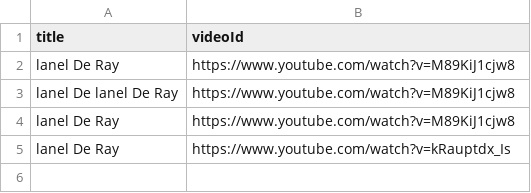
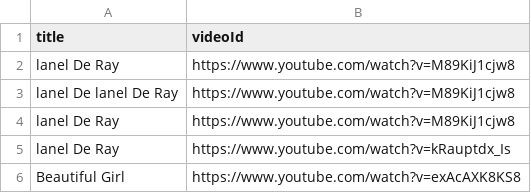
Before and after one commit to AungKoKoLin1997/bedtime_story, a CSV file: videoId.csv, drawn as a sheet.

Commit message:
Update videoId.csv

```diff
--- a/videoId.csv
+++ b/videoId.csv
@@ -5 +5,2 @@ lanel De Ray,https://www.youtube.com/watch?v=M89KiJ1cjw8
 lanel De Ray,https://www.youtube.com/watch?v=kRauptdx_Is
+Beautiful Girl,https://www.youtube.com/watch?v=exAcAXK8KS8
```
